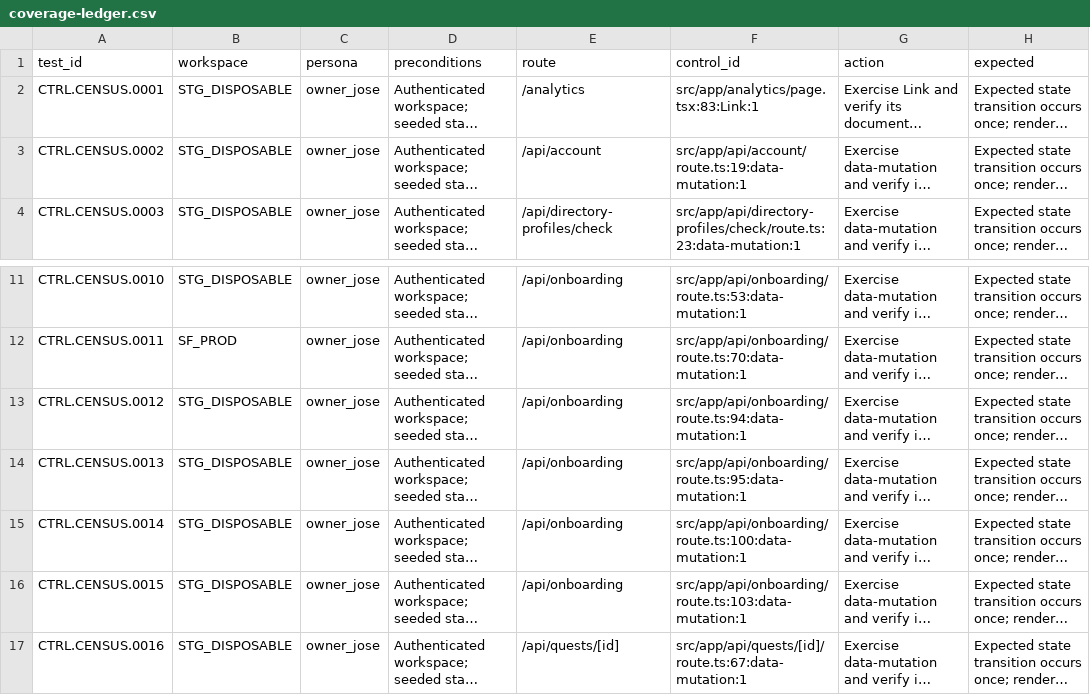
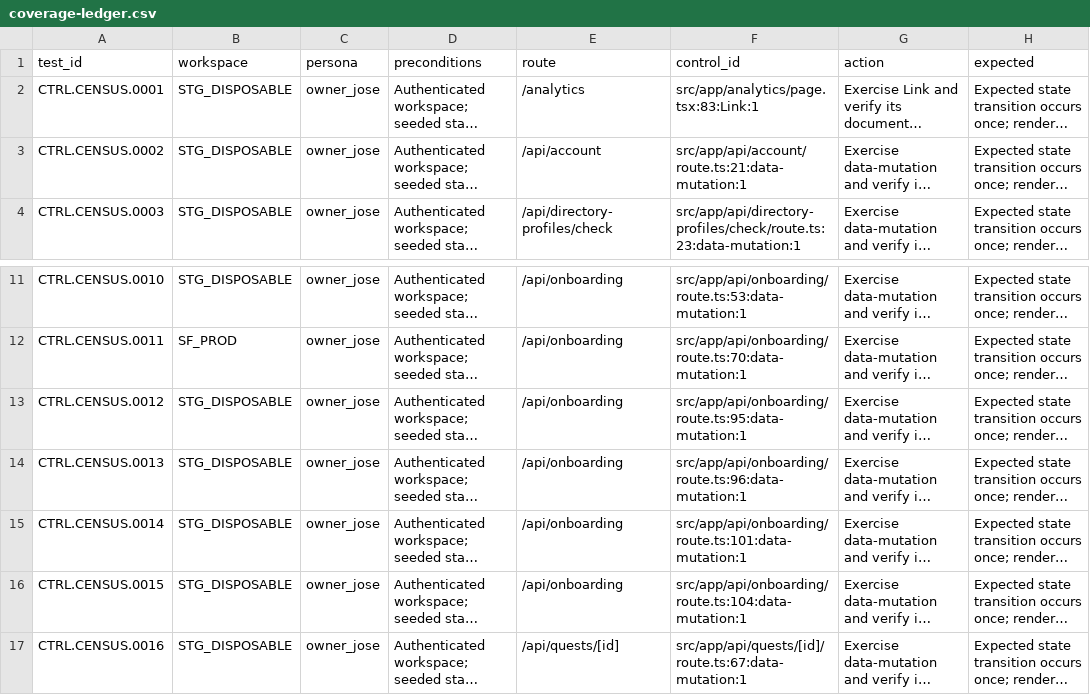
Before and after one commit to joseangelo510/destiny, a CSV file: destiny-product/qa/inventory/coverage-ledger.csv, drawn as a sheet; only a part is shown, gaps mark what is left out; long unchanged cells end in …; the diff names each change by its address in the sheet, - before the commit and + after, or states it on an @@ line.

Commit message:
test: refresh recovery QA inventory

```diff
--- a/destiny-product/qa/inventory/coverage-ledger.csv
+++ b/destiny-product/qa/inventory/coverage-ledger.csv
-F3 (control_id): src/app/api/account/route.ts:19:data-mutation:1
+F3 (control_id): src/app/api/account/route.ts:21:data-mutation:1
-F13 (control_id): src/app/api/onboarding/route.ts:94:data-mutation:1
+F13 (control_id): src/app/api/onboarding/route.ts:95:data-mutation:1
-F14 (control_id): src/app/api/onboarding/route.ts:95:data-mutation:1
+F14 (control_id): src/app/api/onboarding/route.ts:96:data-mutation:1
-F15 (control_id): src/app/api/onboarding/route.ts:100:data-mutation:1
+F15 (control_id): src/app/api/onboarding/route.ts:101:data-mutation:1
-F16 (control_id): src/app/api/onboarding/route.ts:103:data-mutation:1
+F16 (control_id): src/app/api/onboarding/route.ts:104:data-mutation:1
```
Also changed, not shown: 1 other file.
